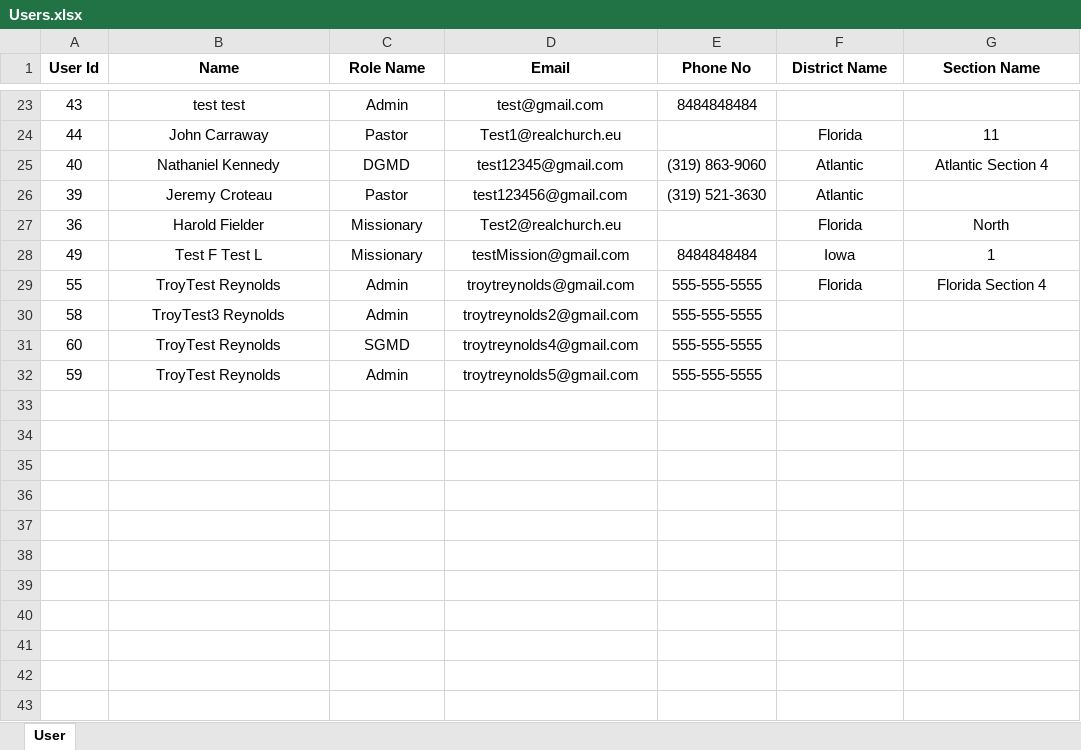
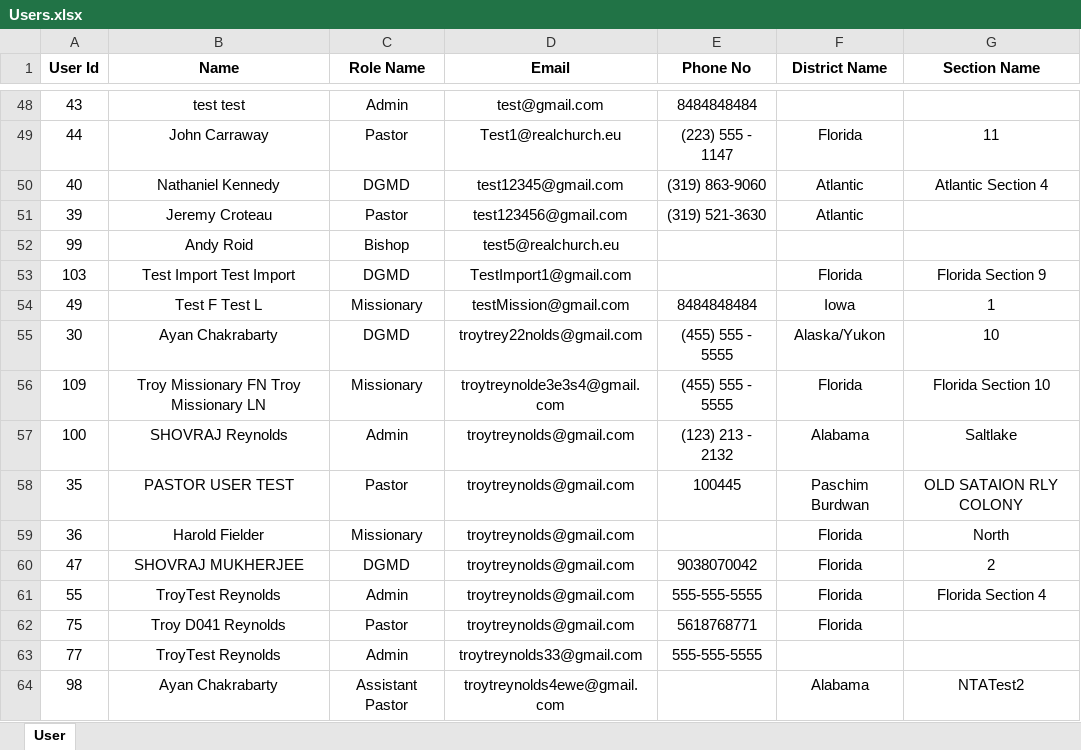
Before and after one commit to GMDeputation/gmdeputation, an Excel workbook: src/SFA/wwwroot/resources/reports/Users.xlsx, sheet User, drawn as a sheet; only a part is shown, gaps mark what is left out; values as stored, in another font and other column widths than the file's, no borders; removed rows and columns are numbered as before the commit, all else as after; the diff covers the shown part only; the diff names each change by its address in the sheet, - before the commit and + after, or states it on an @@ line.

```diff
--- a/src/SFA/wwwroot/resources/reports/Users.xlsx (sheet User)
+++ b/src/SFA/wwwroot/resources/reports/Users.xlsx (sheet User)
-E49 (Phone No): (empty)
+E49 (Phone No): (223) 555 - 1147
-row 27: 36 | Harold Fielder | Missionary | Test2@realchurch.eu |  | Florida | North
+row 52: 99 | Andy Roid | Bishop | test5@realchurch.eu
+row 53: 103 | Test Import Test Import | DGMD | TestImport1@gmail.com |  | Florida | Florida Section 9
+row 55: 30 | Ayan Chakrabarty | DGMD | troytrey22nolds@gmail.com | (455) 555 - 5555 | Alaska/Yukon | 10
+row 56: 109 | Troy Missionary FN Troy Missionary LN | Missionary | troytreynolde3e3s4@gmail.com | (455) 555 - 5555 | Florida | Florida Section 10
+row 57: 100 | SHOVRAJ Reynolds | Admin | troytreynolds@gmail.com | (123) 213 - 2132 | Alabama | Saltlake
+row 58: 35 | PASTOR USER TEST | Pastor | troytreynolds@gmail.com | 100445 | Paschim Burdwan | OLD SATAION RLY COLONY
+row 59: 36 | Harold Fielder | Missionary | troytreynolds@gmail.com |  | Florida | North
+row 60: 47 | SHOVRAJ MUKHERJEE | DGMD | troytreynolds@gmail.com | 9038070042 | Florida | 2
-row 30: 58 | TroyTest3 Reynolds | Admin | troytreynolds2@gmail.com | 555-555-5555
-row 31: 60 | TroyTest Reynolds | SGMD | troytreynolds4@gmail.com | 555-555-5555
+row 62: 75 | Troy D041 Reynolds | Pastor | troytreynolds@gmail.com | 5618768771 | Florida
-A63 (User Id): 59
+A63 (User Id): 77
-D63 (Email): troytreynolds5@gmail.com
+D63 (Email): troytreynolds33@gmail.com
+row 64: 98 | Ayan Chakrabarty | Assistant Pastor | troytreynolds4ewe@gmail.com |  | Alabama | NTATest2
```
Also changed, not shown: 29 added rows, 4 removed rows and 2 edited cells elsewhere in this sheet, 5 other files.
